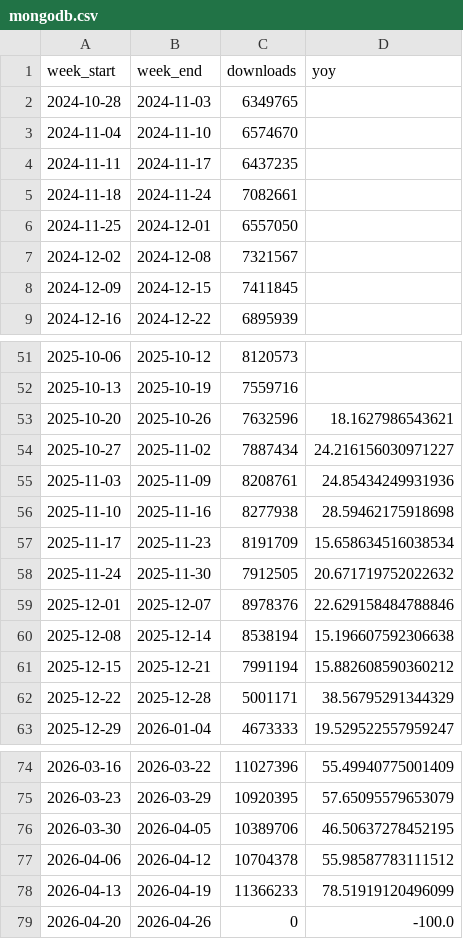
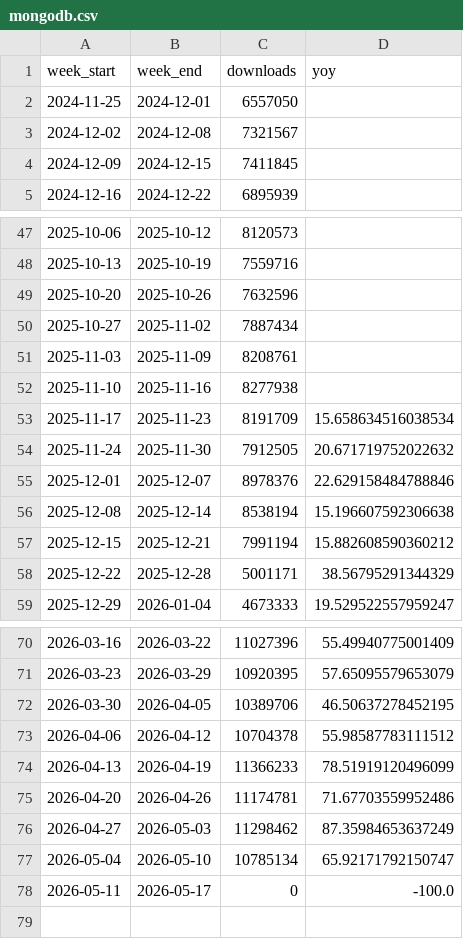
Before and after one commit to eugene777-debug/mongo-download-stats, a CSV file: data/mongodb.csv, drawn as a sheet; only a part is shown, gaps mark what is left out.

```diff
--- a/data/mongodb.csv
+++ b/data/mongodb.csv
@@ -1,6 +1,2 @@
 week_start,week_end,downloads,yoy
-2024-10-28,2024-11-03,6349765,
-2024-11-04,2024-11-10,6574670,
-2024-11-11,2024-11-17,6437235,
-2024-11-18,2024-11-24,7082661,
 2024-11-25,2024-12-01,6557050,
@@ -52,6 +48,6 @@ week_start,week_end,downloads,yoy
 2025-10-13,2025-10-19,7559716,
-2025-10-20,2025-10-26,7632596,18.1627986543621
-2025-10-27,2025-11-02,7887434,24.216156030971227
-2025-11-03,2025-11-09,8208761,24.85434249931936
-2025-11-10,2025-11-16,8277938,28.59462175918698
+2025-10-20,2025-10-26,7632596,
+2025-10-27,2025-11-02,7887434,
+2025-11-03,2025-11-09,8208761,
+2025-11-10,2025-11-16,8277938,
 2025-11-17,2025-11-23,8191709,15.658634516038534
@@ -78,2 +74,5 @@ week_start,week_end,downloads,yoy
 2026-04-13,2026-04-19,11366233,78.51919120496099
-2026-04-20,2026-04-26,0,-100.0
+2026-04-20,2026-04-26,11174781,71.67703559952486
+2026-04-27,2026-05-03,11298462,87.35984653637249
+2026-05-04,2026-05-10,10785134,65.92171792150747
+2026-05-11,2026-05-17,0,-100.0
```
Also changed, not shown: data/pymongo.csv, 1 other file.
